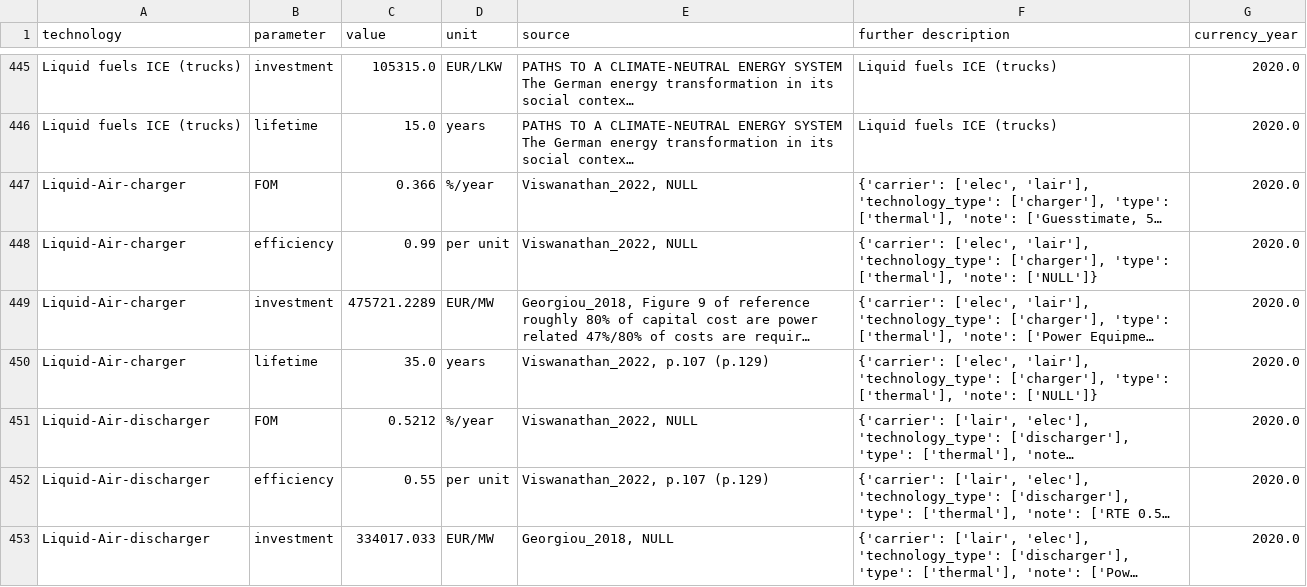
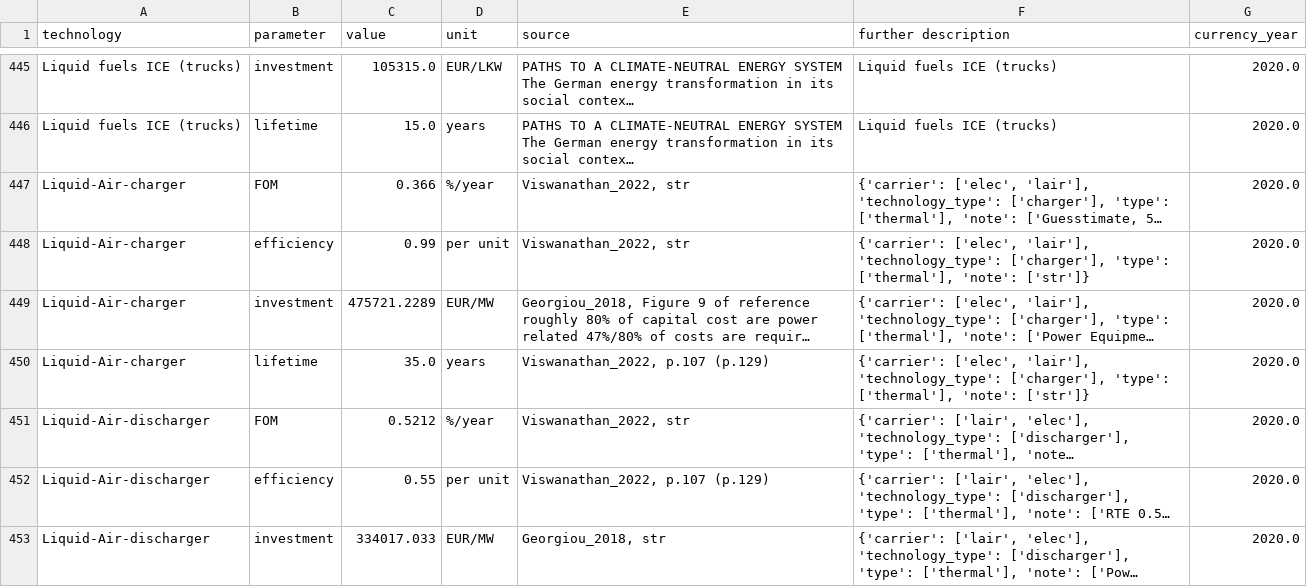
Before and after one commit to PyPSA/technology-data, a CSV file: outputs/costs_2030.csv, drawn as a sheet; only a part is shown, gaps mark what is left out; long unchanged cells end in …; the diff covers the shown part only; the diff names each change by its address in the sheet, - before the commit and + after, or states it on an @@ line.

```diff
--- a/outputs/costs_2030.csv
+++ b/outputs/costs_2030.csv
-E447:E448 (source): Viswanathan_2022, NULL
+E447:E448 (source): Viswanathan_2022, str
-F448 (further description): …['thermal'], 'note': ['NULL']}
+F448 (further description): …['thermal'], 'note': ['str']}
-F450 (further description): …['thermal'], 'note': ['NULL']}
+F450 (further description): …['thermal'], 'note': ['str']}
-E451 (source): Viswanathan_2022, NULL
+E451 (source): Viswanathan_2022, str
-E453 (source): Georgiou_2018, NULL
+E453 (source): Georgiou_2018, str
```
Also changed, not shown: 74 edited cells elsewhere in this file, outputs/costs_2020.csv, outputs/costs_2025.csv, 12 other files.
